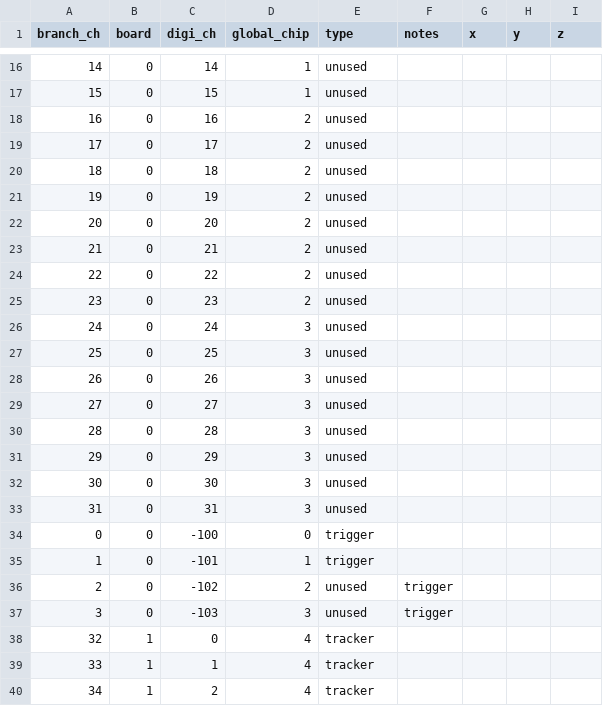
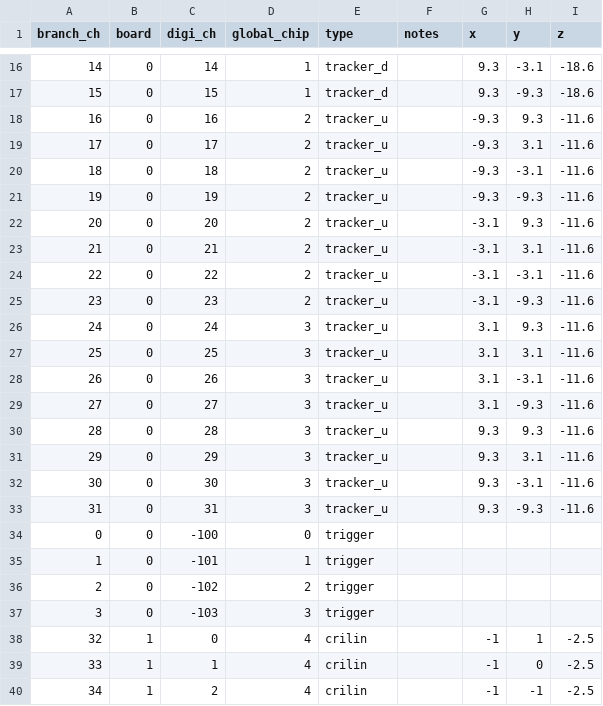
Before and after one commit to raeubaen/crilin_reco_from_padme_daq, a CSV file: maps/tb_all.csv, drawn as a sheet; only a part is shown, gaps mark what is left out; the diff covers the shown part only.

```diff
--- a/maps/tb_all.csv
+++ b/maps/tb_all.csv
@@ -16,25 +16,25 @@ branch_ch,board,digi_ch,global_chip,type,notes,x,y,z
-14,0,14,1,unused,,,,
-15,0,15,1,unused,,,,
-16,0,16,2,unused,,,,
-17,0,17,2,unused,,,,
-18,0,18,2,unused,,,,
-19,0,19,2,unused,,,,
-20,0,20,2,unused,,,,
-21,0,21,2,unused,,,,
-22,0,22,2,unused,,,,
-23,0,23,2,unused,,,,
-24,0,24,3,unused,,,,
-25,0,25,3,unused,,,,
-26,0,26,3,unused,,,,
-27,0,27,3,unused,,,,
-28,0,28,3,unused,,,,
-29,0,29,3,unused,,,,
-30,0,30,3,unused,,,,
-31,0,31,3,unused,,,,
+14,0,14,1,tracker_d,,9.3,-3.1,-18.6
+15,0,15,1,tracker_d,,9.3,-9.3,-18.6
+16,0,16,2,tracker_u,,-9.3,9.3,-11.6
+17,0,17,2,tracker_u,,-9.3,3.1,-11.6
+18,0,18,2,tracker_u,,-9.3,-3.1,-11.6
+19,0,19,2,tracker_u,,-9.3,-9.3,-11.6
+20,0,20,2,tracker_u,,-3.1,9.3,-11.6
+21,0,21,2,tracker_u,,-3.1,3.1,-11.6
+22,0,22,2,tracker_u,,-3.1,-3.1,-11.6
+23,0,23,2,tracker_u,,-3.1,-9.3,-11.6
+24,0,24,3,tracker_u,,3.1,9.3,-11.6
+25,0,25,3,tracker_u,,3.1,3.1,-11.6
+26,0,26,3,tracker_u,,3.1,-3.1,-11.6
+27,0,27,3,tracker_u,,3.1,-9.3,-11.6
+28,0,28,3,tracker_u,,9.3,9.3,-11.6
+29,0,29,3,tracker_u,,9.3,3.1,-11.6
+30,0,30,3,tracker_u,,9.3,-3.1,-11.6
+31,0,31,3,tracker_u,,9.3,-9.3,-11.6
 0,0,-100,0,trigger,,,,
 1,0,-101,1,trigger,,,,
-2,0,-102,2,unused,trigger,,,
-3,0,-103,3,unused,trigger,,,
-32,1,0,4,tracker,,,,
-33,1,1,4,tracker,,,,
-34,1,2,4,tracker,,,,
+2,0,-102,2,trigger,,,,
+3,0,-103,3,trigger,,,,
+32,1,0,4,crilin,,-1,1,-2.5
+33,1,1,4,crilin,,-1,0,-2.5
+34,1,2,4,crilin,,-1,-1,-2.5
```
Also changed, not shown: 111 edited cells elsewhere in this file, plot_list.csv, 5 other files.
